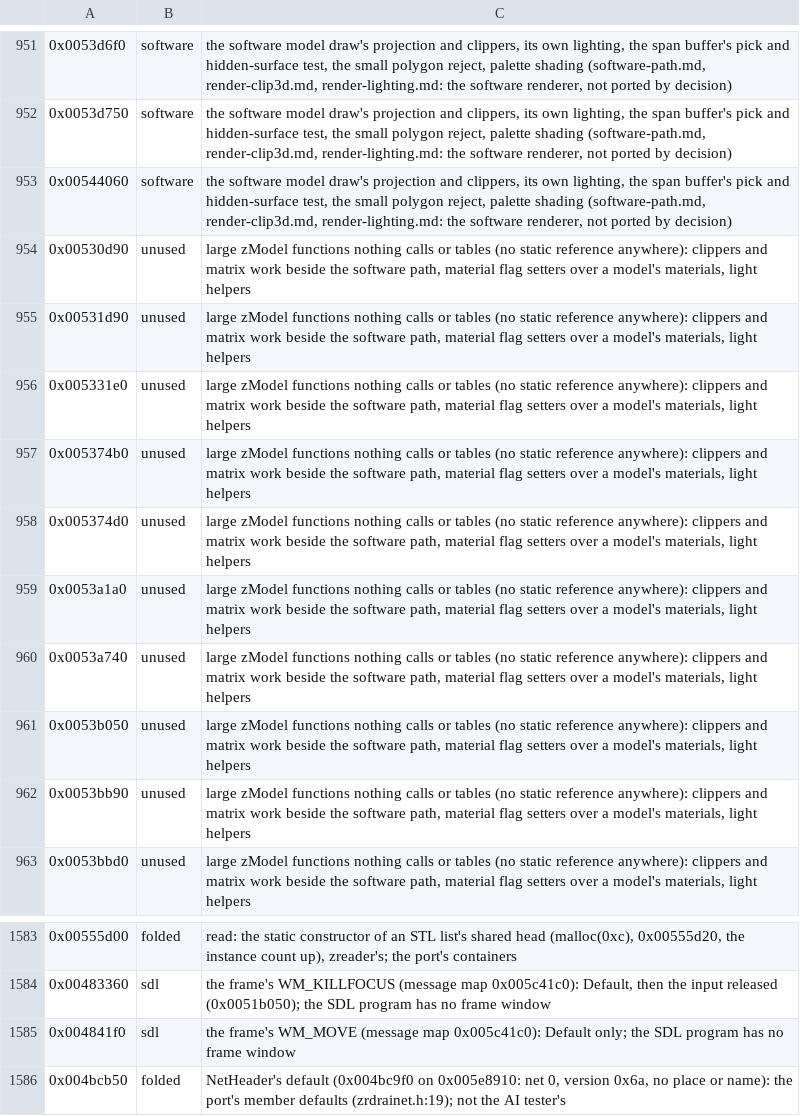
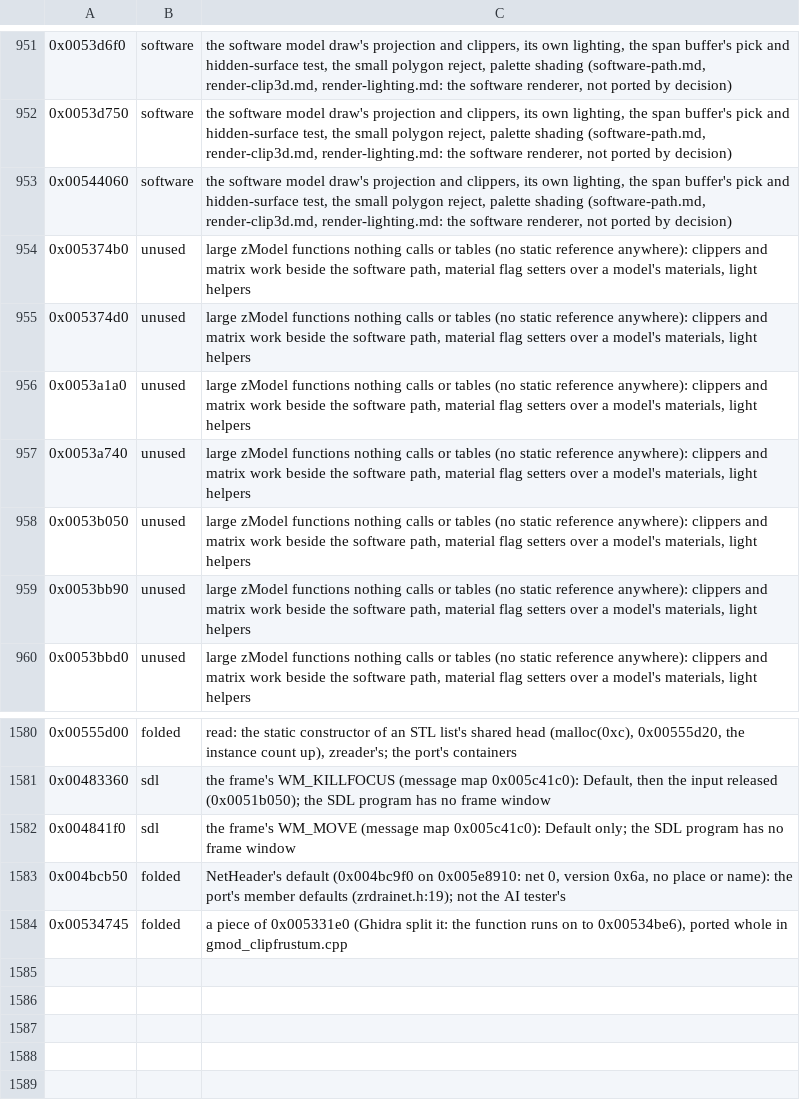
Before and after one commit to ashortsleeves/mw3-re, a TSV file: tools/analysis/port_audit_labels.tsv, drawn as a sheet; only a part is shown, gaps mark what is left out; removed rows and columns are numbered as before the commit, all else as after; the diff names each change by its address in the sheet, - before the commit and + after, or states it on an @@ line.

Commit message:
S16-S18 (MW3): the unused frustum clippers ported, preserved and unwired (zmod gmod_clipfrustum: 0x5331e0 positions, texture coordinates and colours; 0x531d90 with texture coordinates; 0x530d90 with the near-cut-only texture coordinates and its 9-float copy; and 0x534bf0, positions only, hidden after 0x5331e0's end and added to port_audit_extra.tsv): near plane, then left, right, bottom, top in the cotangent-scaled frustum. test_clipfrustum against the exe: 3,000 polygons through each, bit-exact at 24 bits (NaN sign aside), 10 of 10 breaks; FIX (bug) the near-only copy-back, FIX (A) 0x530d90's stack leftovers; render.md

```diff
--- a/tools/analysis/port_audit_labels.tsv
+++ b/tools/analysis/port_audit_labels.tsv
-row 954: 0x00530d90 | unused | large zModel functions nothing calls or tables (no static reference anywhere): clippers and matrix work beside the software path, material flag setters over a model's materials, light helpers
-row 955: 0x00531d90 | unused | large zModel functions nothing calls or tables (no static reference anywhere): clippers and matrix work beside the software path, material flag setters over a model's materials, light helpers
-row 956: 0x005331e0 | unused | large zModel functions nothing calls or tables (no static reference anywhere): clippers and matrix work beside the software path, material flag setters over a model's materials, light helpers
+row 1584: 0x00534745 | folded | a piece of 0x005331e0 (Ghidra split it: the function runs on to 0x00534be6), ported whole in gmod_clipfrustum.cpp
```
Also changed, not shown: tools/analysis/port_audit_extra.tsv, 8 other files.
